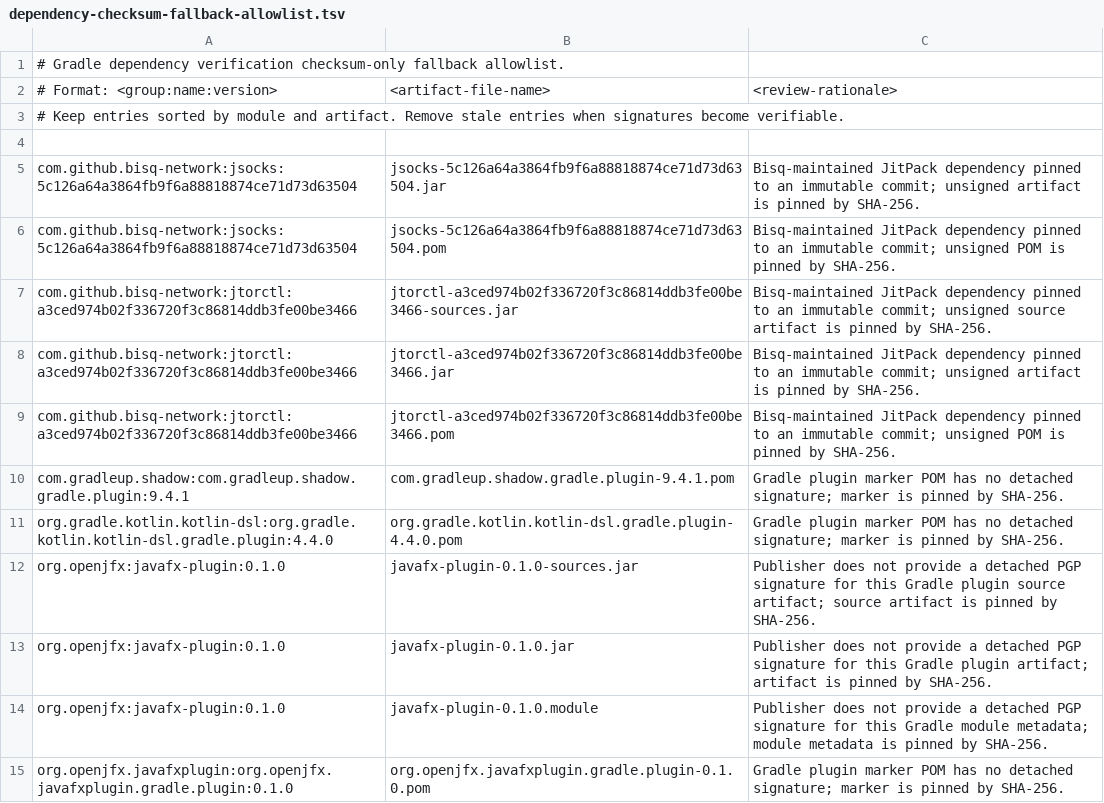
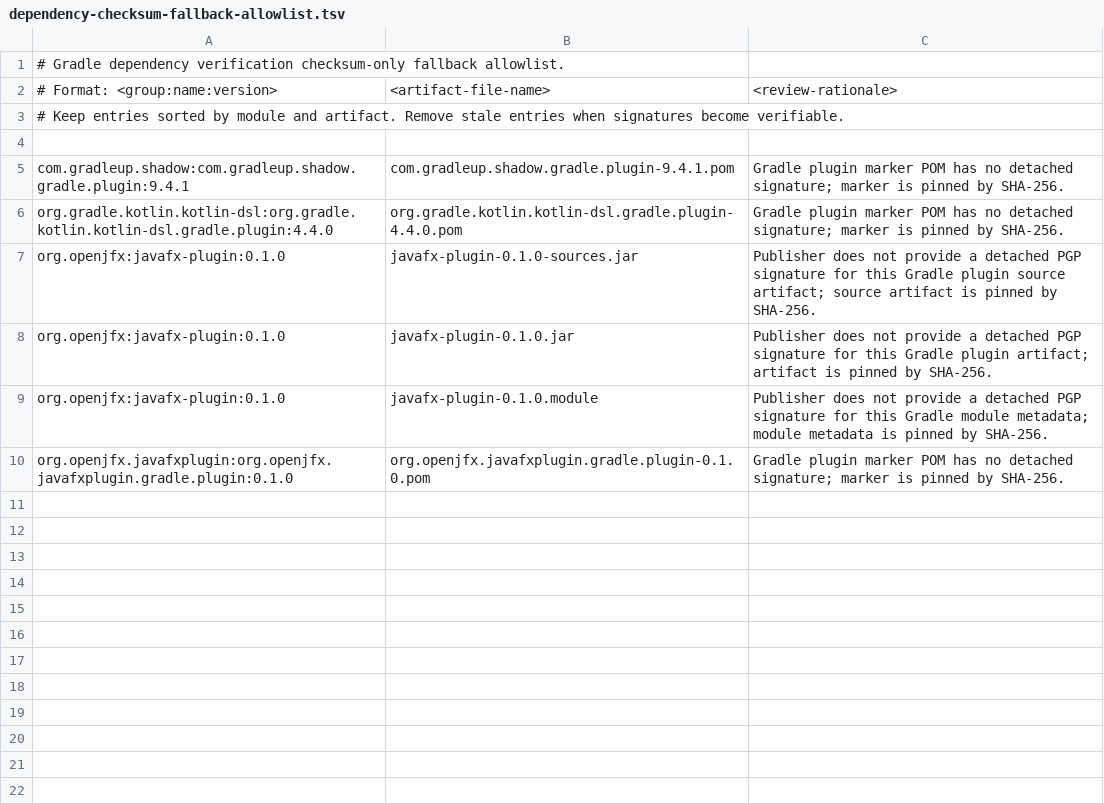
Before and after one commit to bisq-network/bisq2, a TSV file: gradle/dependency-checksum-fallback-allowlist.tsv, drawn as a sheet; the diff names each change by its address in the sheet, - before the commit and + after, or states it on an @@ line.

Commit message:
Use local Tor helper modules
Replace external JitPack jsocks and jtorctl dependencies with the corresponding local tor modules in network and tor Gradle builds.

Remove now-unused version catalog entries, stale checksum fallback allowlist rows, and Gradle verification metadata for the unsigned JitPack artifacts.

Refresh the dependency signature report and outdated Gradle notes to reflect the reduced checksum-only dependency surface.

```diff
--- a/gradle/dependency-checksum-fallback-allowlist.tsv
+++ b/gradle/dependency-checksum-fallback-allowlist.tsv
-row 5: com.github.bisq-network:jsocks:5c126a64a3864fb9f6a88818874ce71d73d63504 | jsocks-5c126a64a3864fb9f6a88818874ce71d73d63504.jar | Bisq-maintained JitPack dependency pinned to an immutable commit; unsigned artifact is pinned by SHA-256.
-row 6: com.github.bisq-network:jsocks:5c126a64a3864fb9f6a88818874ce71d73d63504 | jsocks-5c126a64a3864fb9f6a88818874ce71d73d63504.pom | Bisq-maintained JitPack dependency pinned to an immutable commit; unsigned POM is pinned by SHA-256.
-row 7: com.github.bisq-network:jtorctl:a3ced974b02f336720f3c86814ddb3fe00be3466 | jtorctl-a3ced974b02f336720f3c86814ddb3fe00be3466-sources.jar | Bisq-maintained JitPack dependency pinned to an immutable commit; unsigned source artifact is pinned by SHA-256.
-row 8: com.github.bisq-network:jtorctl:a3ced974b02f336720f3c86814ddb3fe00be3466 | jtorctl-a3ced974b02f336720f3c86814ddb3fe00be3466.jar | Bisq-maintained JitPack dependency pinned to an immutable commit; unsigned artifact is pinned by SHA-256.
-row 9: com.github.bisq-network:jtorctl:a3ced974b02f336720f3c86814ddb3fe00be3466 | jtorctl-a3ced974b02f336720f3c86814ddb3fe00be3466.pom | Bisq-maintained JitPack dependency pinned to an immutable commit; unsigned POM is pinned by SHA-256.
```
Also changed, not shown: 9 other files.
